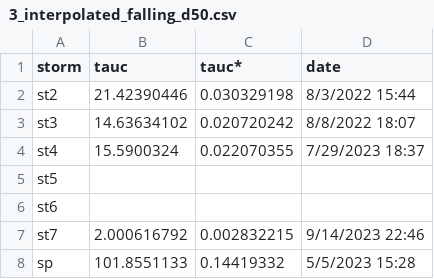
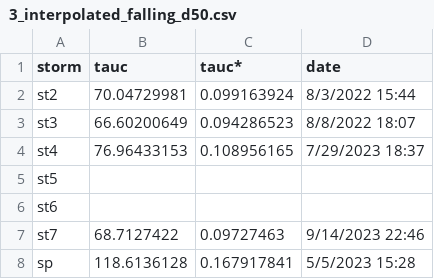
Before and after one commit to nicole-hucke/shear_stress_paper, a CSV file: antecedent_conditions/field_data/tauc_values/3_interpolated_falling_d50.csv, drawn as a sheet.

```diff
--- a/antecedent_conditions/field_data/tauc_values/3_interpolated_falling_d50.csv
+++ b/antecedent_conditions/field_data/tauc_values/3_interpolated_falling_d50.csv
@@ -1,8 +1,8 @@
 storm,tauc,tauc*,date
-st2,21.42390446,0.030329198,8/3/2022 15:44
-st3,14.63634102,0.020720242,8/8/2022 18:07
-st4,15.5900324,0.022070355,7/29/2023 18:37
+st2,70.04729981,0.099163924,8/3/2022 15:44
+st3,66.60200649,0.094286523,8/8/2022 18:07
+st4,76.96433153,0.108956165,7/29/2023 18:37
 st5,,,
 st6,,,
-st7,2.000616792,0.002832215,9/14/2023 22:46
-sp,101.8551133,0.14419332,5/5/2023 15:28
+st7,68.7127422,0.09727463,9/14/2023 22:46
+sp,118.6136128,0.167917841,5/5/2023 15:28
```
Also changed, not shown: antecedent_conditions/field_data/tauc_values/1_interpolated_rising_d50.csv, antecedent_conditions/field_data/tauc_values/4_shortfall_d50.csv, 4 other files.
